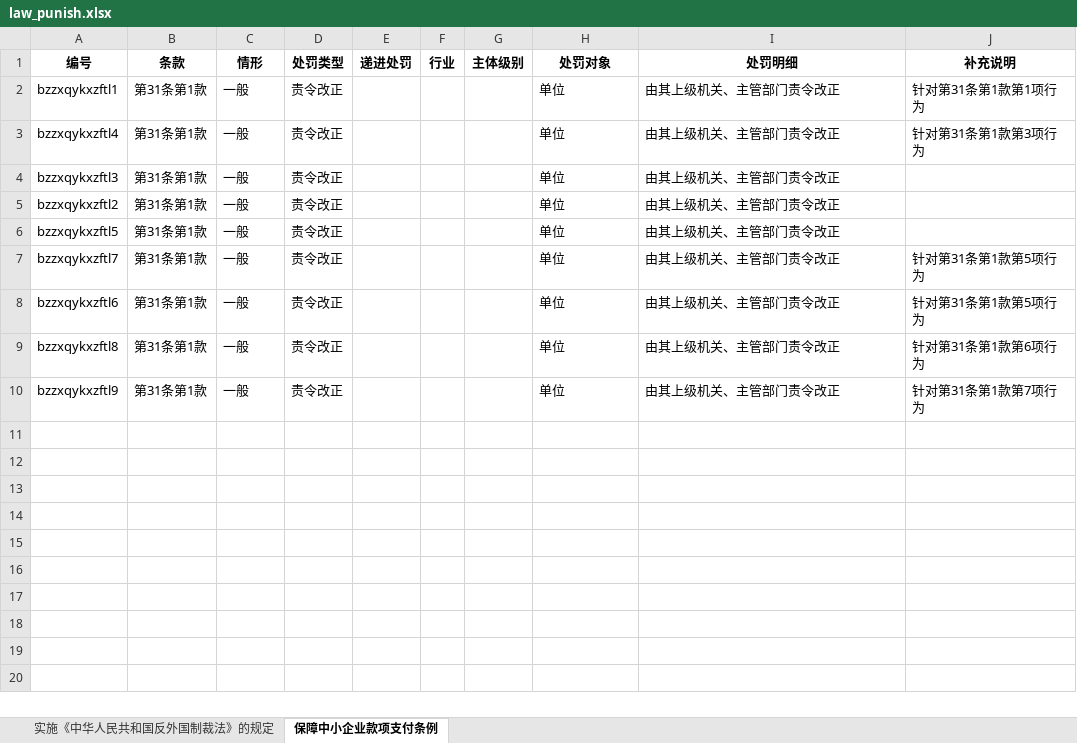
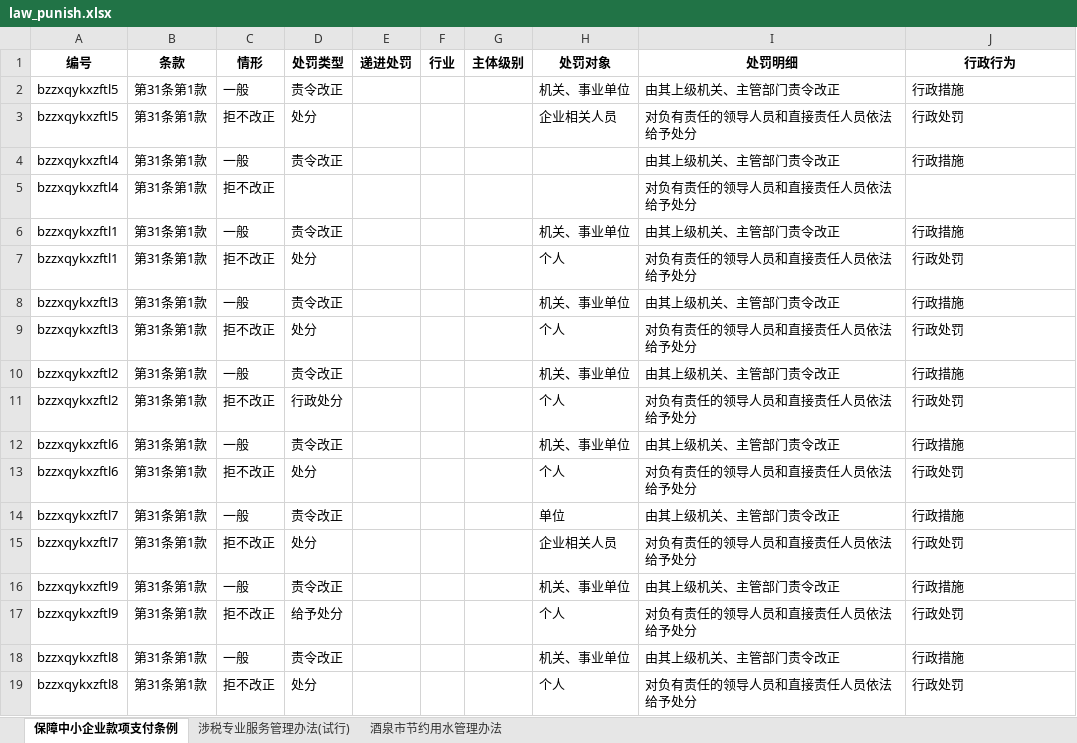
Before and after one commit to xiaoneng-cloud/lawcausedata, an Excel workbook: data/law_punish.xlsx, sheet 保障中小企业款项支付条例, drawn as a sheet; values as stored, in another font and other column widths than the file's, no borders; removed rows and columns are numbered as before the commit, all else as after; the diff names each change by its address in the sheet, - before the commit and + after, or states it on an @@ line.

```diff
--- a/data/law_punish.xlsx (sheet 保障中小企业款项支付条例)
+++ b/data/law_punish.xlsx (sheet 保障中小企业款项支付条例)
-sheet tab: 实施《中华人民共和国反外国制裁法》的规定
+sheet tab: 涉税专业服务管理办法(试行)
+sheet tab: 酒泉市节约用水管理办法
-J1: 补充说明
+J1: 行政行为
-A2 (编号): bzzxqykxzftl1
+A2 (编号): bzzxqykxzftl5
-H2 (处罚对象): 单位
+H2 (处罚对象): 机关、事业单位
-J2 (行政行为): 针对第31条第1款第1项行为
+J2 (行政行为): 行政措施
+row 3: bzzxqykxzftl5 | 第31条第1款 | 拒不改正 | 处分 |  |  |  | 企业相关人员 | 对负有责任的领导人员和直接责任人员依法给予处分 | 行政处罚
-H4 (处罚对象): 单位
+H4 (处罚对象): (empty)
-J4 (行政行为): 针对第31条第1款第3项行为
+J4 (行政行为): 行政措施
+row 5: bzzxqykxzftl4 | 第31条第1款 | 拒不改正 |  |  |  |  |  | 对负有责任的领导人员和直接责任人员依法给予处分
+row 6: bzzxqykxzftl1 | 第31条第1款 | 一般 | 责令改正 |  |  |  | 机关、事业单位 | 由其上级机关、主管部门责令改正 | 行政措施
+row 7: bzzxqykxzftl1 | 第31条第1款 | 拒不改正 | 处分 |  |  |  | 个人 | 对负有责任的领导人员和直接责任人员依法给予处分 | 行政处罚
-H8 (处罚对象): 单位
+H8 (处罚对象): 机关、事业单位
-J8 (行政行为): (empty)
+J8 (行政行为): 行政措施
+row 9: bzzxqykxzftl3 | 第31条第1款 | 拒不改正 | 处分 |  |  |  | 个人 | 对负有责任的领导人员和直接责任人员依法给予处分 | 行政处罚
-H10 (处罚对象): 单位
+H10 (处罚对象): 机关、事业单位
-J10 (行政行为): (empty)
+J10 (行政行为): 行政措施
+row 11: bzzxqykxzftl2 | 第31条第1款 | 拒不改正 | 行政处分 |  |  |  | 个人 | 对负有责任的领导人员和直接责任人员依法给予处分 | 行政处罚
-A12 (编号): bzzxqykxzftl5
+A12 (编号): bzzxqykxzftl6
-H12 (处罚对象): 单位
+H12 (处罚对象): 机关、事业单位
-J12 (行政行为): (empty)
+J12 (行政行为): 行政措施
+row 13: bzzxqykxzftl6 | 第31条第1款 | 拒不改正 | 处分 |  |  |  | 个人 | 对负有责任的领导人员和直接责任人员依法给予处分 | 行政处罚
-J14 (行政行为): 针对第31条第1款第5项行为
+J14 (行政行为): 行政措施
+row 15: bzzxqykxzftl7 | 第31条第1款 | 拒不改正 | 处分 |  |  |  | 企业相关人员 | 对负有责任的领导人员和直接责任人员依法给予处分 | 行政处罚
-A16 (编号): bzzxqykxzftl6
+A16 (编号): bzzxqykxzftl9
-H16 (处罚对象): 单位
+H16 (处罚对象): 机关、事业单位
-J16 (行政行为): 针对第31条第1款第5项行为
+J16 (行政行为): 行政措施
+row 17: bzzxqykxzftl9 | 第31条第1款 | 拒不改正 | 给予处分 |  |  |  | 个人 | 对负有责任的领导人员和直接责任人员依法给予处分 | 行政处罚
-H18 (处罚对象): 单位
+H18 (处罚对象): 机关、事业单位
-J18 (行政行为): 针对第31条第1款第6项行为
+J18 (行政行为): 行政措施
-row 10: bzzxqykxzftl9 | 第31条第1款 | 一般 | 责令改正 |  |  |  | 单位 | 由其上级机关、主管部门责令改正 | 针对第31条第1款第7项行为
+row 19: bzzxqykxzftl8 | 第31条第1款 | 拒不改正 | 处分 |  |  |  | 个人 | 对负有责任的领导人员和直接责任人员依法给予处分 | 行政处罚
```
Also changed, not shown: data/law_cause.xlsx, data/law_info.xlsx, 11 other files.
